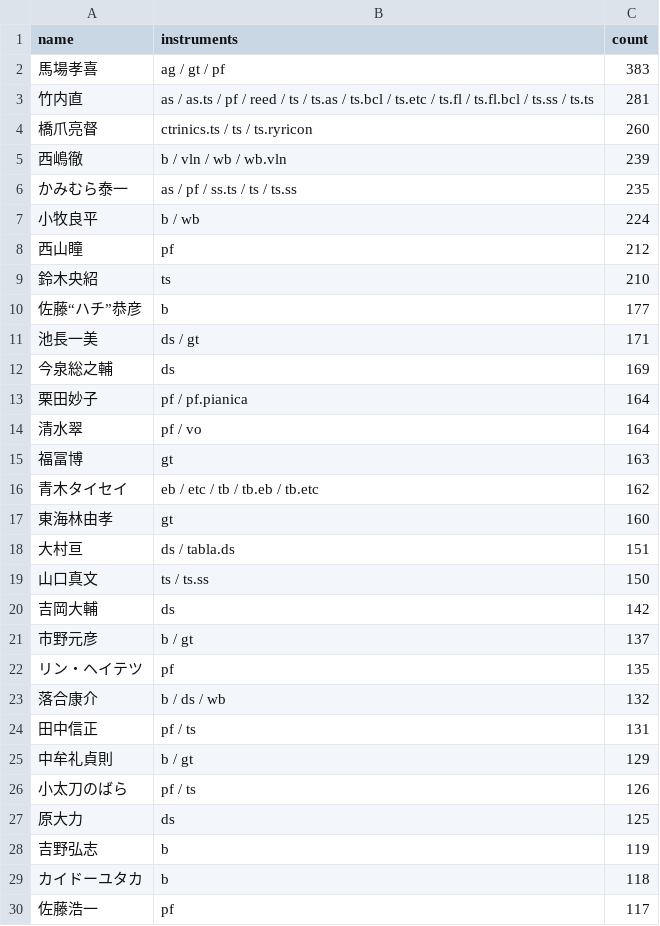
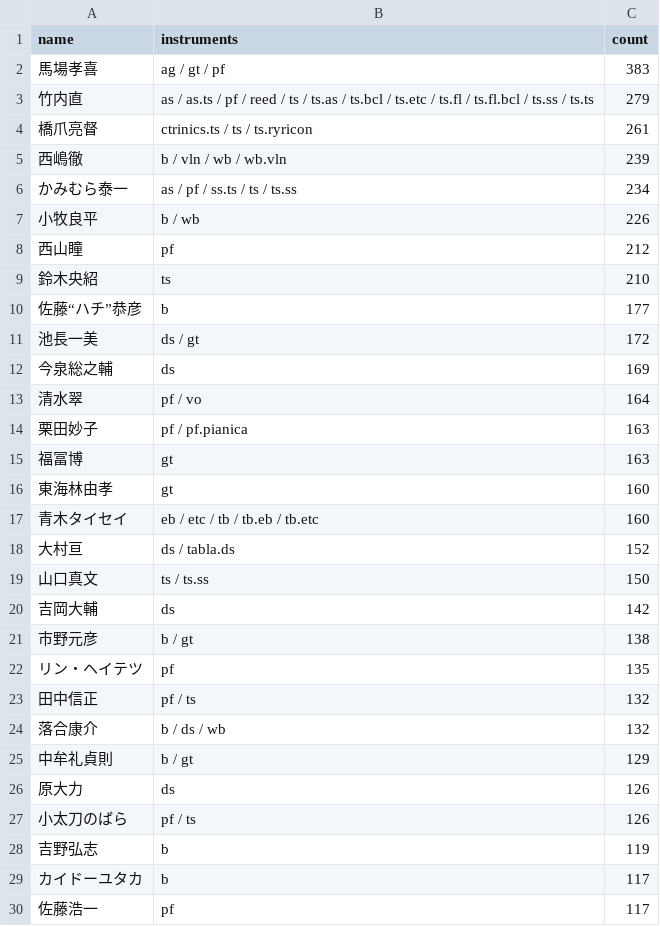
Before and after one commit to torunishijima/kanmachi63-stats, a CSV file: kanmachi63_stats.csv, drawn as a sheet; only a part is shown; the diff covers the shown part only.

```diff
--- a/kanmachi63_stats.csv
+++ b/kanmachi63_stats.csv
@@ -2,7 +2,7 @@
 馬場孝喜,ag / gt / pf,383
-竹内直,as / as.ts / pf / reed / ts / ts.as / ts.bcl / ts.etc / ts.fl / ts.fl.bcl / ts.ss / ts.ts,281
-橋爪亮督,ctrinics.ts / ts / ts.ryricon,260
+竹内直,as / as.ts / pf / reed / ts / ts.as / ts.bcl / ts.etc / ts.fl / ts.fl.bcl / ts.ss / ts.ts,279
+橋爪亮督,ctrinics.ts / ts / ts.ryricon,261
 西嶋徹,b / vln / wb / wb.vln,239
-かみむら泰一,as / pf / ss.ts / ts / ts.ss,235
-小牧良平,b / wb,224
+かみむら泰一,as / pf / ss.ts / ts / ts.ss,234
+小牧良平,b / wb,226
 西山瞳,pf,212
@@ -10,21 +10,21 @@
 佐藤“ハチ”恭彦,b,177
-池長一美,ds / gt,171
+池長一美,ds / gt,172
 今泉総之輔,ds,169
-栗田妙子,pf / pf.pianica,164
 清水翠,pf / vo,164
+栗田妙子,pf / pf.pianica,163
 福冨博,gt,163
-青木タイセイ,eb / etc / tb / tb.eb / tb.etc,162
 東海林由孝,gt,160
-大村亘,ds / tabla.ds,151
+青木タイセイ,eb / etc / tb / tb.eb / tb.etc,160
+大村亘,ds / tabla.ds,152
 山口真文,ts / ts.ss,150
 吉岡大輔,ds,142
-市野元彦,b / gt,137
+市野元彦,b / gt,138
 リン・ヘイテツ,pf,135
+田中信正,pf / ts,132
 落合康介,b / ds / wb,132
-田中信正,pf / ts,131
 中牟礼貞則,b / gt,129
+原大力,ds,126
 小太刀のばら,pf / ts,126
-原大力,ds,125
 吉野弘志,b,119
-カイドーユタカ,b,118
+カイドーユタカ,b,117
 佐藤浩一,pf,117
```
Also changed, not shown: 15 added rows, 16 removed rows and 5 edited cells elsewhere in this file, 2 other files.
